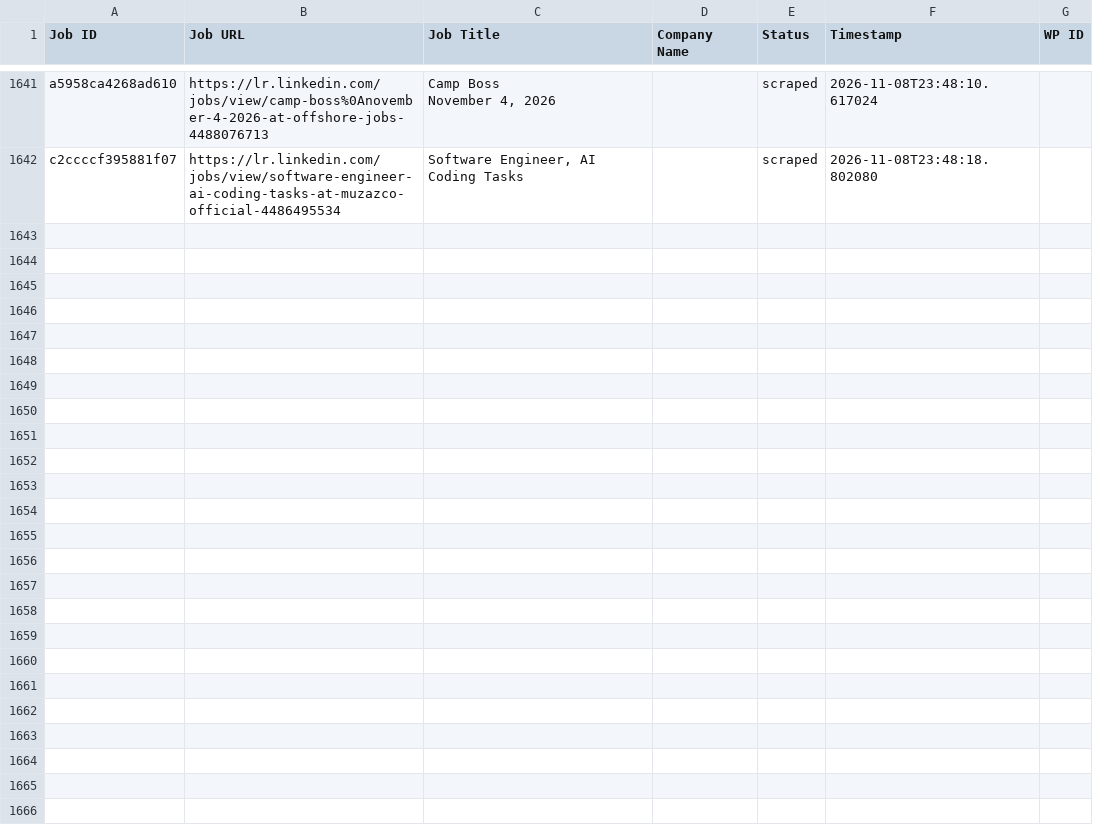
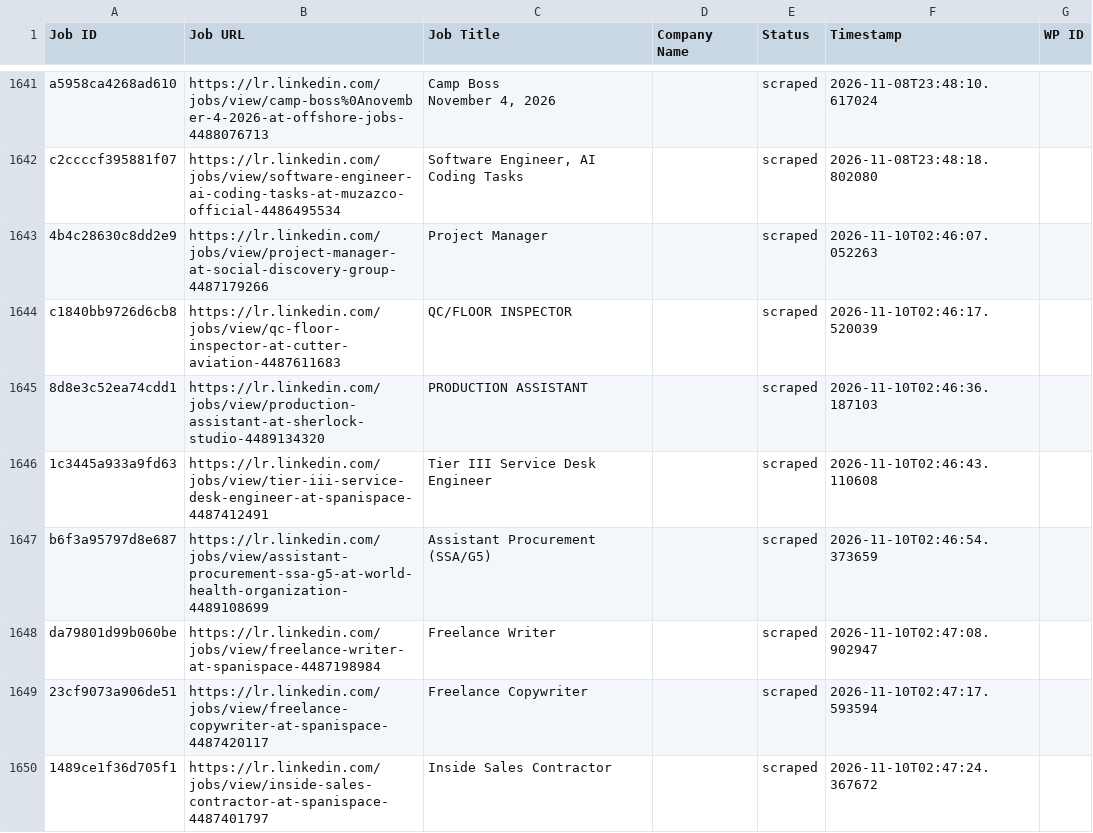
Before and after one commit to vindoky/lr, a CSV file: processed_jobs.csv, drawn as a sheet; only a part is shown, gaps mark what is left out.

```diff
--- a/processed_jobs.csv
+++ b/processed_jobs.csv
@@ -1682 +1682,9 @@ November 4, 2026",,scraped,2026-11-08T23:48:10.617024,
 c2ccccf395881f07,https://lr.linkedin.com/jobs/view/software-engineer-ai-coding-tasks-at-muzazco-official-4486495534,"Software  Engineer, AI Coding Tasks",,scraped,2026-11-08T23:48:18.802080,
+4b4c28630c8dd2e9,https://lr.linkedin.com/jobs/view/project-manager-at-social-discovery-group-4487179266,Project Manager,,scraped,2026-11-10T02:46:07.052263,
+c1840bb9726d6cb8,https://lr.linkedin.com/jobs/view/qc-floor-inspector-at-cutter-aviation-4487611683,QC/FLOOR INSPECTOR,,scraped,2026-11-10T02:46:17.520039,
+8d8e3c52ea74cdd1,https://lr.linkedin.com/jobs/view/production-assistant-at-sherlock-studio-4489134320,PRODUCTION ASSISTANT,,scraped,2026-11-10T02:46:36.187103,
+1c3445a933a9fd63,https://lr.linkedin.com/jobs/view/tier-iii-service-desk-engineer-at-spanispace-4487412491,Tier III Service Desk Engineer,,scraped,2026-11-10T02:46:43.110608,
+b6f3a95797d8e687,https://lr.linkedin.com/jobs/view/assistant-procurement-ssa-g5-at-world-health-organization-4489108699,Assistant Procurement (SSA/G5),,scraped,2026-11-10T02:46:54.373659,
+da79801d99b060be,https://lr.linkedin.com/jobs/view/freelance-writer-at-spanispace-4487198984,Freelance Writer,,scraped,2026-11-10T02:47:08.902947,
+23cf9073a906de51,https://lr.linkedin.com/jobs/view/freelance-copywriter-at-spanispace-4487420117,Freelance Copywriter,,scraped,2026-11-10T02:47:17.593594,
+1489ce1f36d705f1,https://lr.linkedin.com/jobs/view/inside-sales-contractor-at-spanispace-4487401797,Inside Sales Contractor,,scraped,2026-11-10T02:47:24.367672,
```
